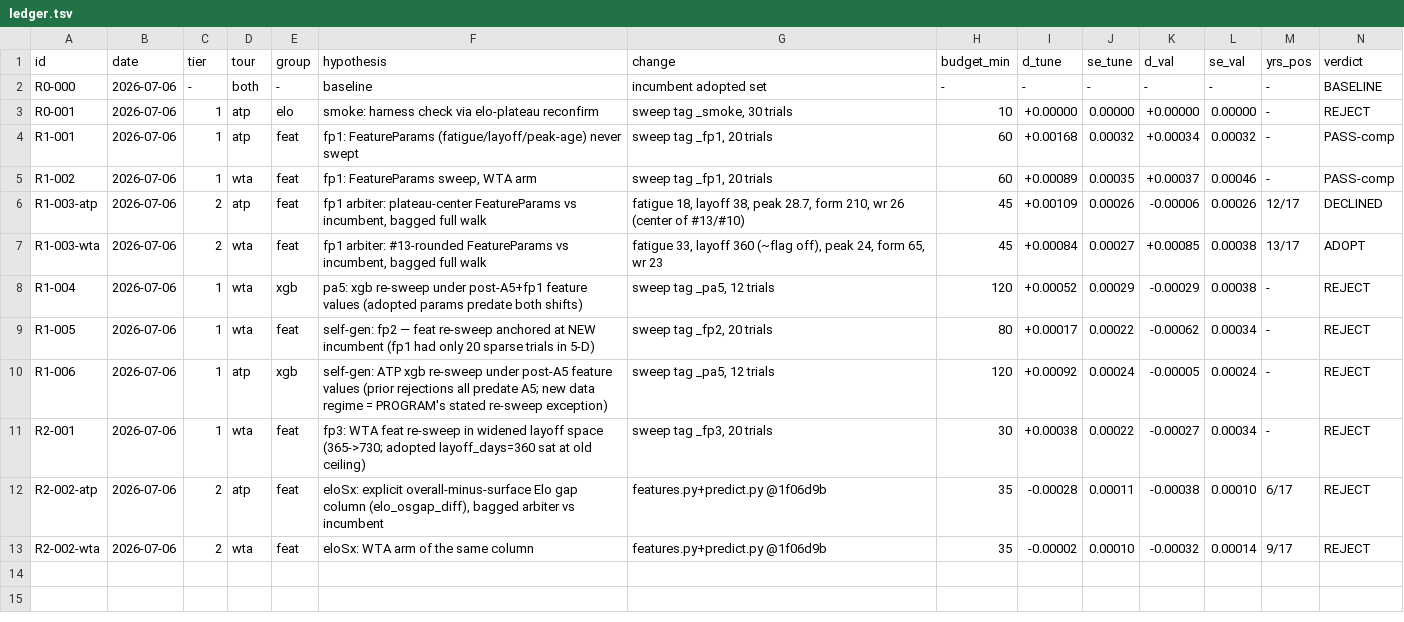
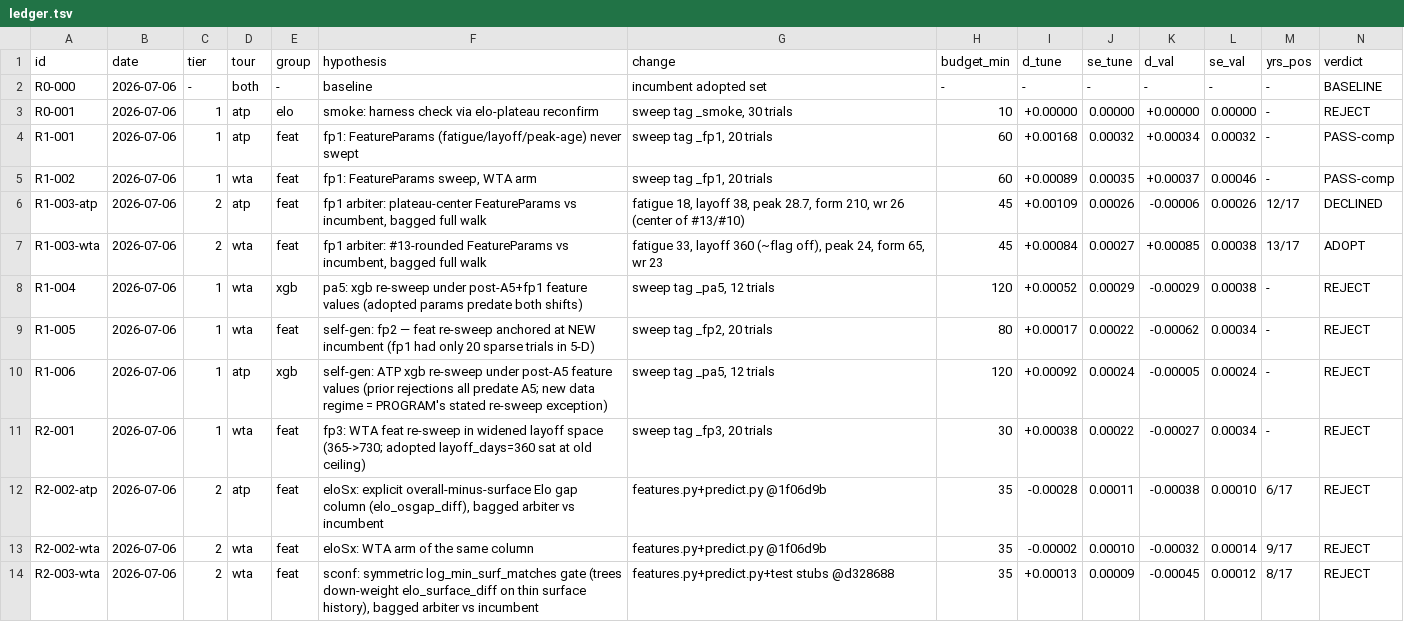
Before and after one commit to ARJUNVARMA2000/tennis-elo, a TSV file: tasks/research/ledger.tsv, drawn as a sheet; only a part is shown; rows hold the shown columns only; the diff names each change by its address in the sheet, - before the commit and + after, or states it on an @@ line.

```diff
--- a/tasks/research/ledger.tsv
+++ b/tasks/research/ledger.tsv
+row 14: R2-003-wta | 2026-07-06 | 2 | wta | feat | sconf: symmetric log_min_surf_matches gate (trees down-weight elo_surface_diff on thin surface history), bagged arbiter vs incumbent | features.py+predict.py+test stubs @d328688 | 35 | +0.00013 | 0.00009 | -0.00045 | 0.00012 | 8/17 | REJECT
```
Also changed, not shown: 2 other files.
